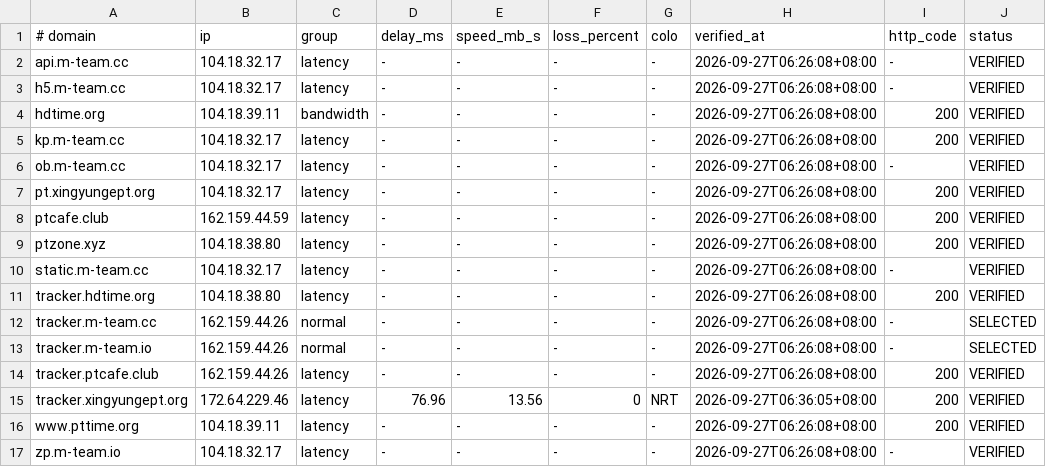
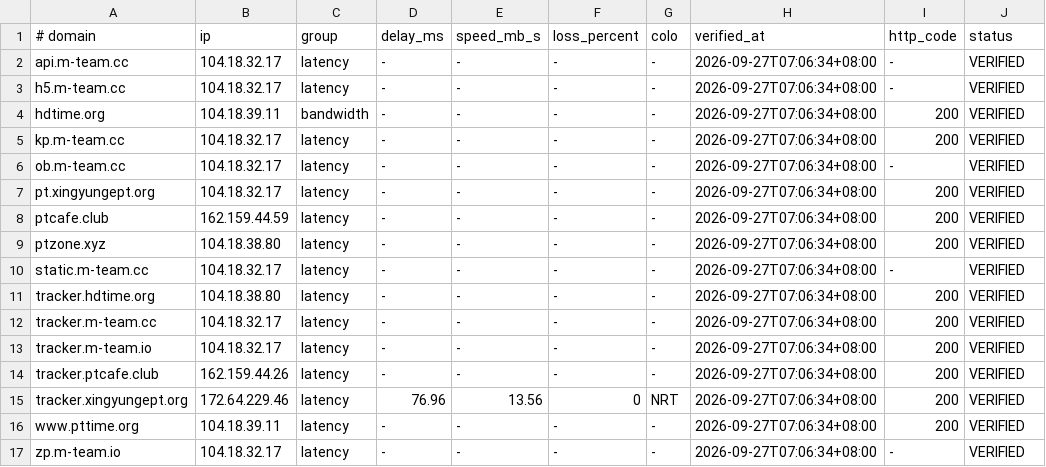
Before and after one commit to zyk1172/cloudflare-hosts-sync, a TSV file: hosts-map.tsv, drawn as a sheet.

Commit message:
CFHost: update hosts map

```diff
--- a/hosts-map.tsv
+++ b/hosts-map.tsv
@@ -1,17 +1,17 @@
 # domain	ip	group	delay_ms	speed_mb_s	loss_percent	colo	verified_at	http_code	status
-api.m-team.cc	104.18.32.17	latency	-	-	-	-	2026-09-27T06:26:08+08:00	-	VERIFIED
-h5.m-team.cc	104.18.32.17	latency	-	-	-	-	2026-09-27T06:26:08+08:00	-	VERIFIED
-hdtime.org	104.18.39.11	bandwidth	-	-	-	-	2026-09-27T06:26:08+08:00	200	VERIFIED
-kp.m-team.cc	104.18.32.17	latency	-	-	-	-	2026-09-27T06:26:08+08:00	200	VERIFIED
-ob.m-team.cc	104.18.32.17	latency	-	-	-	-	2026-09-27T06:26:08+08:00	-	VERIFIED
-pt.xingyungept.org	104.18.32.17	latency	-	-	-	-	2026-09-27T06:26:08+08:00	200	VERIFIED
-ptcafe.club	162.159.44.59	latency	-	-	-	-	2026-09-27T06:26:08+08:00	200	VERIFIED
-ptzone.xyz	104.18.38.80	latency	-	-	-	-	2026-09-27T06:26:08+08:00	200	VERIFIED
-static.m-team.cc	104.18.32.17	latency	-	-	-	-	2026-09-27T06:26:08+08:00	-	VERIFIED
-tracker.hdtime.org	104.18.38.80	latency	-	-	-	-	2026-09-27T06:26:08+08:00	200	VERIFIED
-tracker.m-team.cc	162.159.44.26	normal	-	-	-	-	2026-09-27T06:26:08+08:00	-	SELECTED
-tracker.m-team.io	162.159.44.26	normal	-	-	-	-	2026-09-27T06:26:08+08:00	-	SELECTED
-tracker.ptcafe.club	162.159.44.26	latency	-	-	-	-	2026-09-27T06:26:08+08:00	200	VERIFIED
-tracker.xingyungept.org	172.64.229.46	latency	76.96	13.56	0	NRT	2026-09-27T06:36:05+08:00	200	VERIFIED
-www.pttime.org	104.18.39.11	latency	-	-	-	-	2026-09-27T06:26:08+08:00	200	VERIFIED
-zp.m-team.io	104.18.32.17	latency	-	-	-	-	2026-09-27T06:26:08+08:00	-	VERIFIED
+api.m-team.cc	104.18.32.17	latency	-	-	-	-	2026-09-27T07:06:34+08:00	-	VERIFIED
+h5.m-team.cc	104.18.32.17	latency	-	-	-	-	2026-09-27T07:06:34+08:00	-	VERIFIED
+hdtime.org	104.18.39.11	bandwidth	-	-	-	-	2026-09-27T07:06:34+08:00	200	VERIFIED
+kp.m-team.cc	104.18.32.17	latency	-	-	-	-	2026-09-27T07:06:34+08:00	200	VERIFIED
+ob.m-team.cc	104.18.32.17	latency	-	-	-	-	2026-09-27T07:06:34+08:00	-	VERIFIED
+pt.xingyungept.org	104.18.32.17	latency	-	-	-	-	2026-09-27T07:06:34+08:00	200	VERIFIED
+ptcafe.club	162.159.44.59	latency	-	-	-	-	2026-09-27T07:06:34+08:00	200	VERIFIED
+ptzone.xyz	104.18.38.80	latency	-	-	-	-	2026-09-27T07:06:34+08:00	200	VERIFIED
+static.m-team.cc	104.18.32.17	latency	-	-	-	-	2026-09-27T07:06:34+08:00	-	VERIFIED
+tracker.hdtime.org	104.18.38.80	latency	-	-	-	-	2026-09-27T07:06:34+08:00	200	VERIFIED
+tracker.m-team.cc	104.18.32.17	latency	-	-	-	-	2026-09-27T07:06:34+08:00	200	VERIFIED
+tracker.m-team.io	104.18.32.17	latency	-	-	-	-	2026-09-27T07:06:34+08:00	200	VERIFIED
+tracker.ptcafe.club	162.159.44.26	latency	-	-	-	-	2026-09-27T07:06:34+08:00	200	VERIFIED
+tracker.xingyungept.org	172.64.229.46	latency	76.96	13.56	0	NRT	2026-09-27T07:06:34+08:00	200	VERIFIED
+www.pttime.org	104.18.39.11	latency	-	-	-	-	2026-09-27T07:06:34+08:00	200	VERIFIED
+zp.m-team.io	104.18.32.17	latency	-	-	-	-	2026-09-27T07:06:34+08:00	-	VERIFIED
```
Also changed, not shown: 1 other file.
